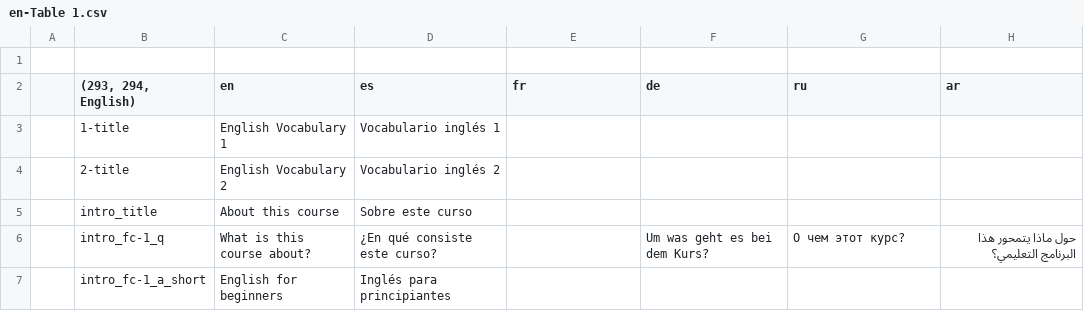
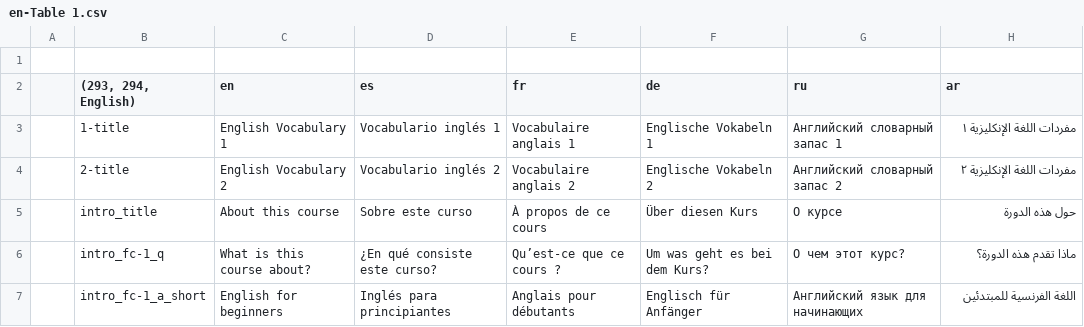
Before and after one commit to homam/babelbay-ma-parseit, a CSV file: content/en-Table 1.csv, drawn as a sheet; only a part is shown; the diff covers the shown part only.

```diff
--- a/content/en-Table 1.csv
+++ b/content/en-Table 1.csv
@@ -2,6 +2,6 @@
 ,"(293, 294, English)",en,es,fr,de,ru,ar
-,1-title,English Vocabulary 1,Vocabulario inglés 1,,,,
-,2-title,English Vocabulary 2,Vocabulario inglés 2,,,,
-,intro_title,About this course,Sobre este curso,,,,
-,intro_fc-1_q,What is this course about?,¿En qué consiste este curso?,,Um was geht es bei dem Kurs?,О чем этот курс?,حول ماذا يتمحور هذا البرنامج التعليمي؟
-,intro_fc-1_a_short,English for beginners,Inglés para principiantes,,,,
+,1-title,English Vocabulary 1,Vocabulario inglés 1,Vocabulaire anglais 1,Englische Vokabeln 1,Английский словарный запас 1,مفردات اللغة الإنكليزية ١
+,2-title,English Vocabulary 2,Vocabulario inglés 2,Vocabulaire anglais 2,Englische Vokabeln 2,Английский словарный запас 2,مفردات اللغة الإنكليزية ٢
+,intro_title,About this course,Sobre este curso,À propos de ce cours,Über diesen Kurs,О курсе,حول هذه الدورة
+,intro_fc-1_q,What is this course about?,¿En qué consiste este curso?,Qu’est-ce que ce cours ?,Um was geht es bei dem Kurs?,О чем этот курс?,ماذا تقدم هذه الدورة؟
+,intro_fc-1_a_short,English for beginners,Inglés para principiantes,Anglais pour débutants,Englisch für Anfänger,Английский язык для начинающих,اللغة الفرنسية للمبتدئين
```
Also changed, not shown: 14 edited cells elsewhere in this file, content/ar-Table 1.csv, content/de-Table 1.csv, 4 other files.
